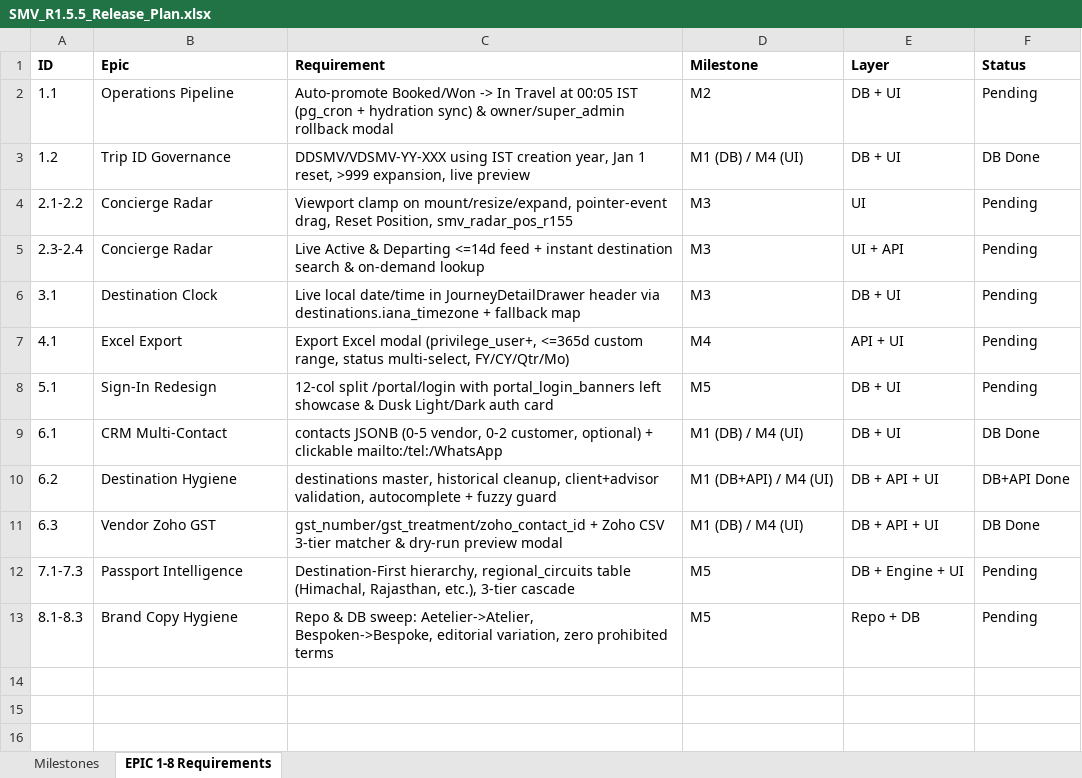
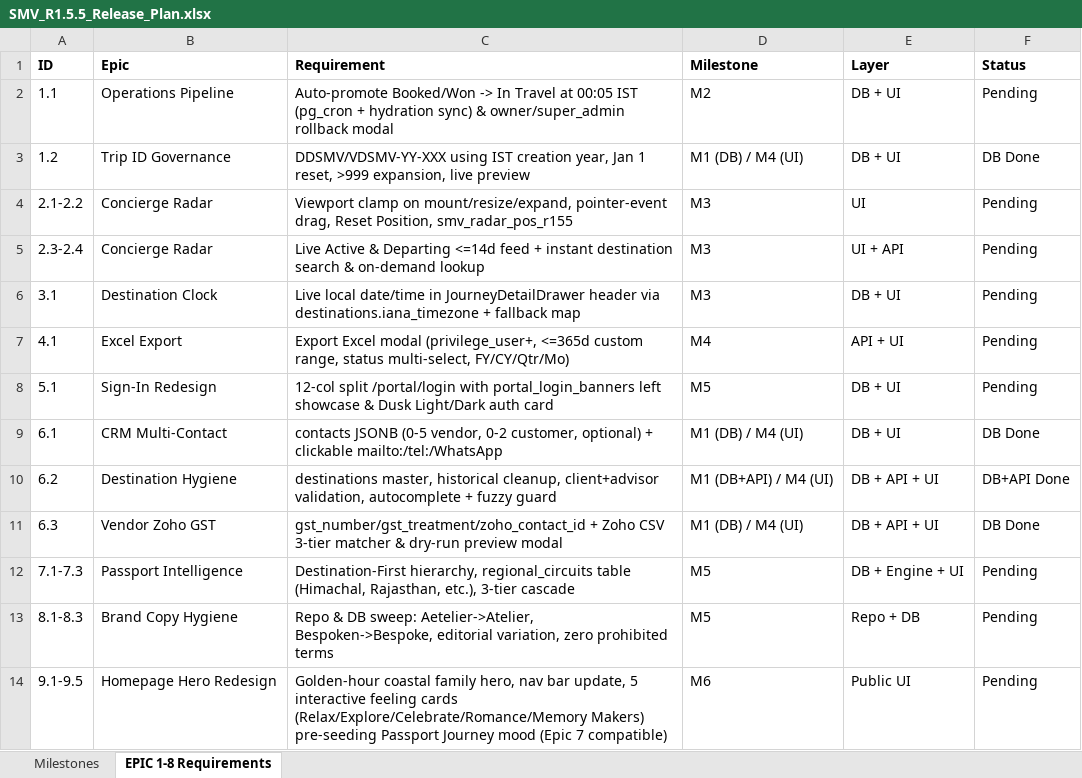
Before and after one commit to vivekren84/search-my-vacation, an Excel workbook: docs/10-Backlog/SMV_R1.5.5_Release_Plan.xlsx, sheet EPIC 1-8 Requirements, drawn as a sheet; values as stored, in another font and other column widths than the file's, no borders; the diff names each change by its address in the sheet, - before the commit and + after, or states it on an @@ line.

Commit message:
docs(r1.5.5): append EPIC 9 (Homepage Hero Redesign) to requirements md/xlsx and Master Tracker

```diff
--- a/docs/10-Backlog/SMV_R1.5.5_Release_Plan.xlsx (sheet EPIC 1-8 Requirements)
+++ b/docs/10-Backlog/SMV_R1.5.5_Release_Plan.xlsx (sheet EPIC 1-8 Requirements)
+row 14: 9.1-9.5 | Homepage Hero Redesign | Golden-hour coastal family hero, nav bar update, 5 interactive feeling cards (Relax/Explore/Celebrate/Romance/Memory Makers) pre-seeding Passport Journey mood (Epic 7 compatible) | M6 | Public UI | Pending
```
Also changed, not shown: sheet Milestones, docs/10-Backlog/SMV_One_Tracker_Reconciliation_Master.xlsx, 1 other file.
